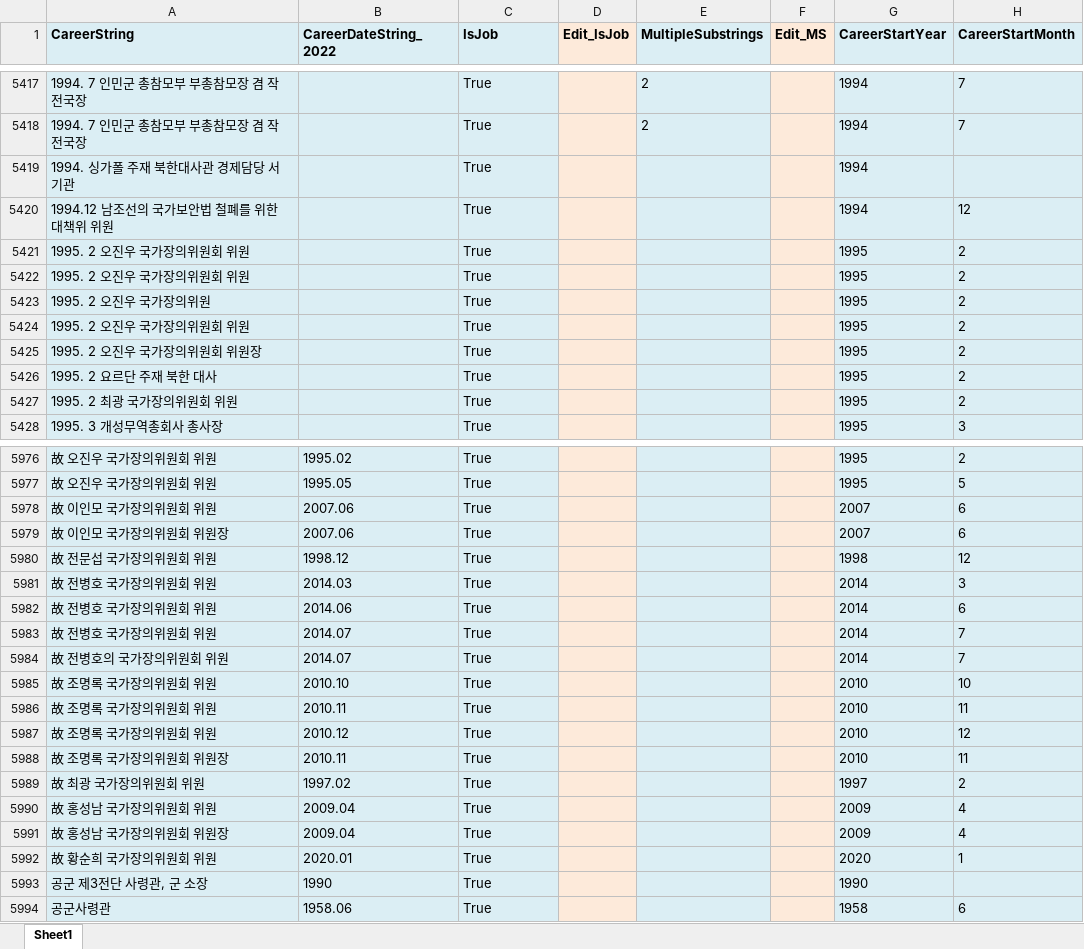
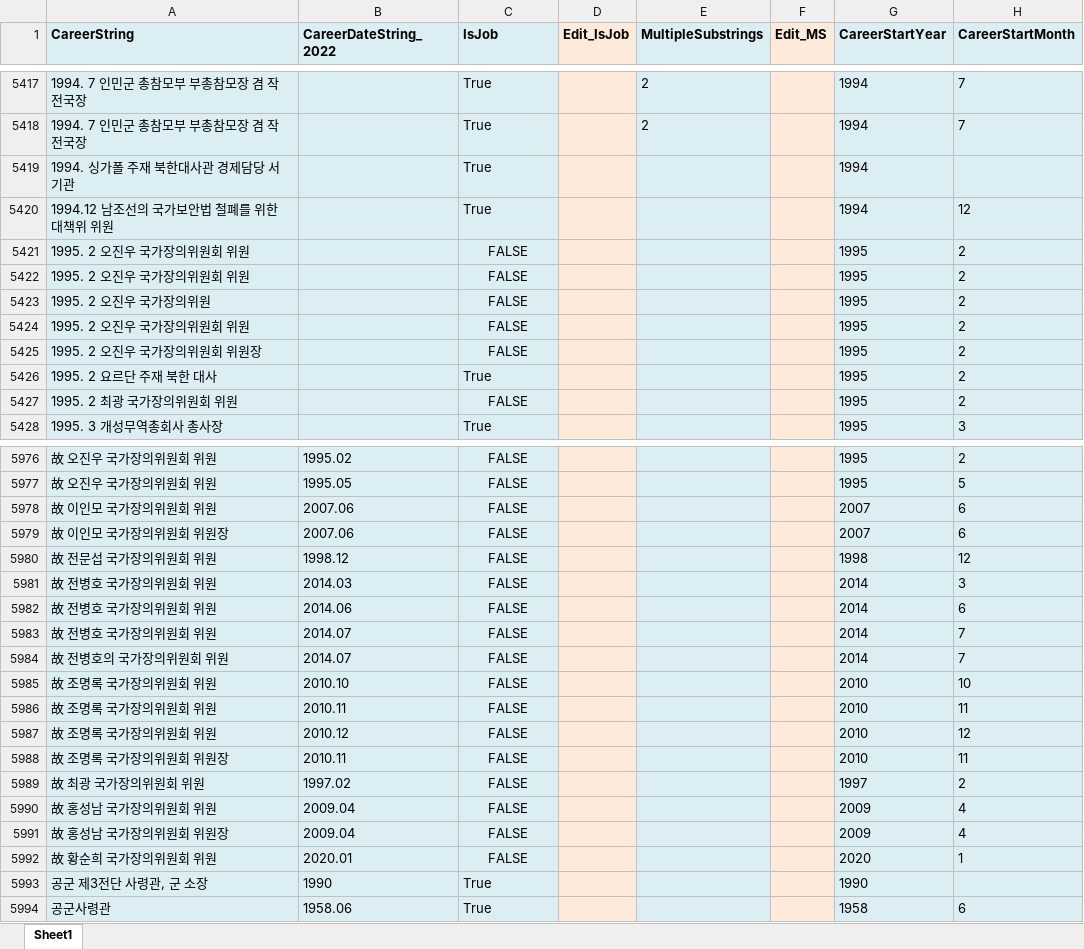
Before and after one commit to seouljake/nkelites, an Excel workbook: data/combined data/combined data - 1 cleaning/cleaning step 2 - career/2.6 career_reassembled/careers_3_jeongsu.xlsx, sheet Sheet1, drawn as a sheet; only a part is shown, gaps mark what is left out; values as stored, in another font and other column widths than the file's, no borders; the diff covers the shown part only; the diff names each change by its address in the sheet, - before the commit and + after, or states it on an @@ line.

```diff
--- a/data/combined data/combined data - 1 cleaning/cleaning step 2 - career/2.6 career_reassembled/careers_3_jeongsu.xlsx (sheet Sheet1)
+++ b/data/combined data/combined data - 1 cleaning/cleaning step 2 - career/2.6 career_reassembled/careers_3_jeongsu.xlsx (sheet Sheet1)
-C5421:C5425 (IsJob): True
+C5421:C5425 (IsJob): FALSE
-C5421:C5425 alignment: left
+C5421:C5425 alignment: center
-C5427 (IsJob): True
+C5427 (IsJob): FALSE
-C5427 alignment: left
+C5427 alignment: center
-C5976:C5992 (IsJob): True
+C5976:C5992 (IsJob): FALSE
-C5976:C5992 alignment: left
+C5976:C5992 alignment: center
```
Also changed, not shown: 45 edited cells and cell formats elsewhere in this sheet, data/combined data/combined data - 1 cleaning/cleaning step 2 - career/2.4 orgtree/orgtree_4_5.xlsx, data/combined data/combined data - 1 cleaning/cleaning step 2 - career/2.4 orgtree/orgtree_4_5_jeonsgu_cleaned.xlsx, 3 other files.
